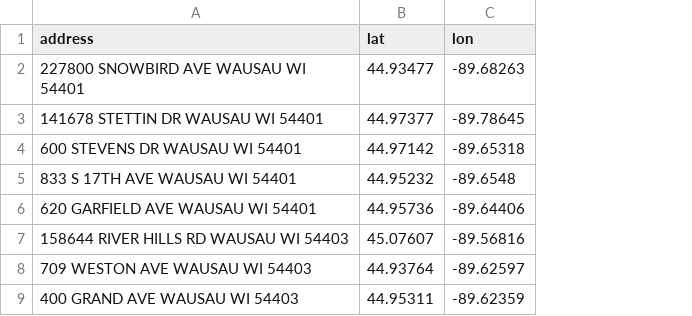
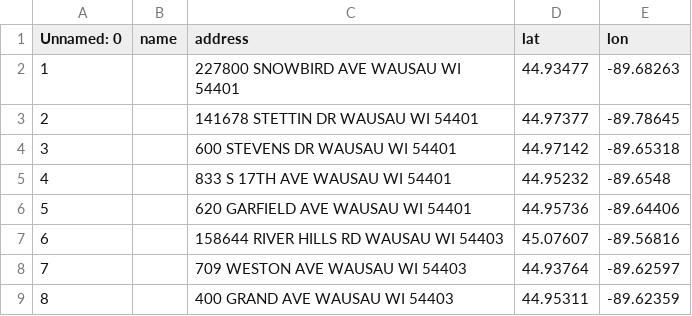
Before and after one commit to centerforinclusivedemocracy/wisconsin-live, a CSV file: data/073/point_files/primary_pollingplaces_2020.csv, drawn as a sheet; only a part is shown; the diff names each change by its address in the sheet, - before the commit and + after, or states it on an @@ line.

```diff
--- a/data/073/point_files/primary_pollingplaces_2020.csv
+++ b/data/073/point_files/primary_pollingplaces_2020.csv
+column A (Unnamed: 0), rows 2-9: 1 | 2 | 3 | 4 | 5 | 6 | 7 | 8
+column B (name), empty
```
Also changed, not shown: data/073/indicator_files/indicator_data.csv, 15 other files.
